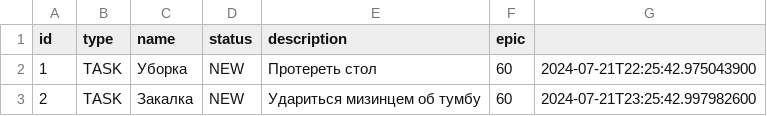
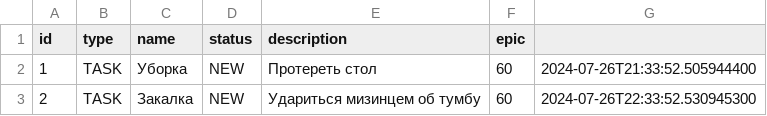
Before and after one commit to Ne0niy/java-kanban, a CSV file: resource/file.csv, drawn as a sheet.

```diff
--- a/resource/file.csv
+++ b/resource/file.csv
@@ -1,3 +1,3 @@
 id,type,name,status,description,epic
-1,TASK,Уборка,NEW,Протереть стол,60,2024-07-21T22:25:42.975043900
-2,TASK,Закалка,NEW,Удариться мизинцем об тумбу,60,2024-07-21T23:25:42.997982600
+1,TASK,Уборка,NEW,Протереть стол,60,2024-07-26T21:33:52.505944400
+2,TASK,Закалка,NEW,Удариться мизинцем об тумбу,60,2024-07-26T22:33:52.530945300
```
Also changed, not shown: 11 other files.
